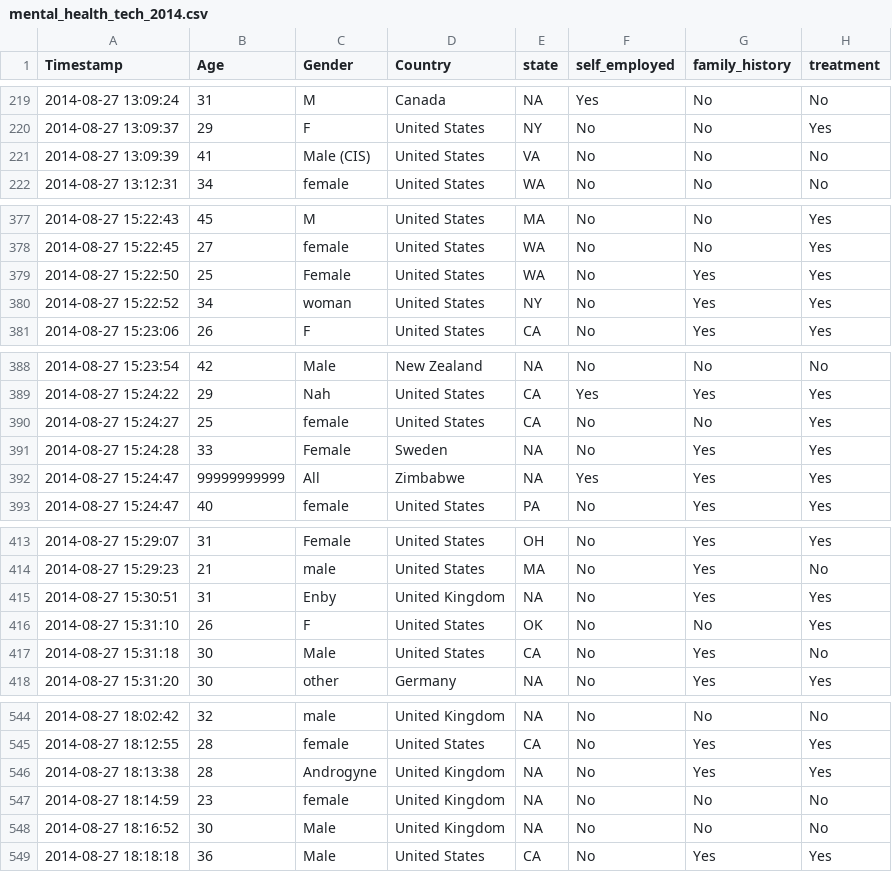
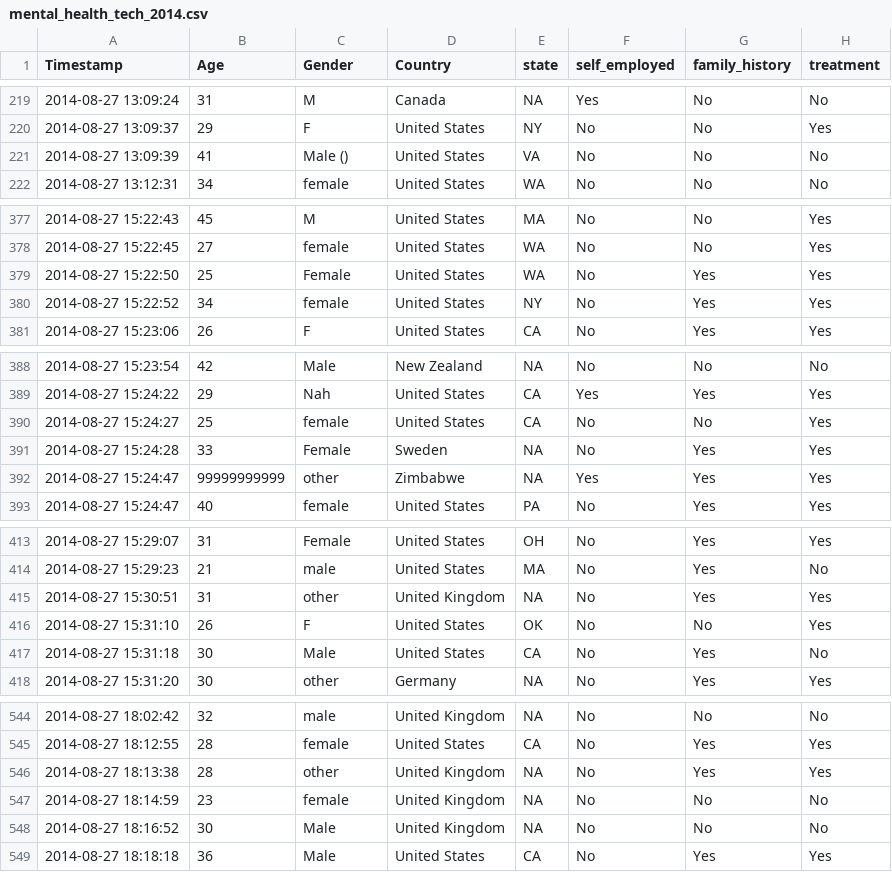
Before and after one commit to pearl6527/hackduke2021, a CSV file: mental_health_tech_2014.csv, drawn as a sheet; only a part is shown, gaps mark what is left out; the diff covers the shown part only; the diff names each change by its address in the sheet, - before the commit and + after, or states it on an @@ line.

```diff
--- a/mental_health_tech_2014.csv
+++ b/mental_health_tech_2014.csv
-C221 (Gender): Male (CIS)
+C221 (Gender): Male ()
-C380 (Gender): woman
+C380 (Gender): female
-C392 (Gender): All
+C392 (Gender): other
-C415 (Gender): Enby
+C415 (Gender): other
-C546 (Gender): Androgyne
+C546 (Gender): other
```
Also changed, not shown: 15 edited cells elsewhere in this file, 1 other file.
